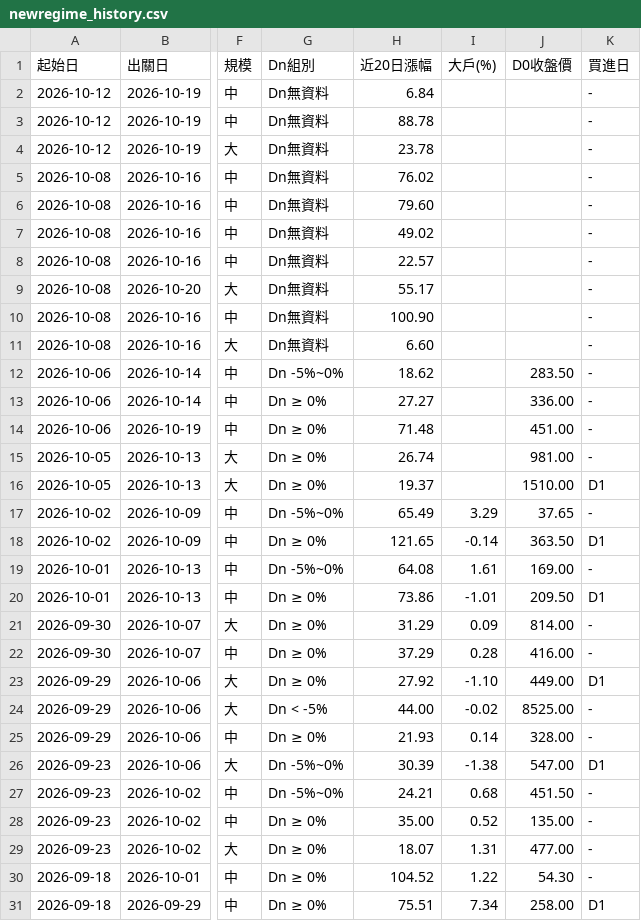
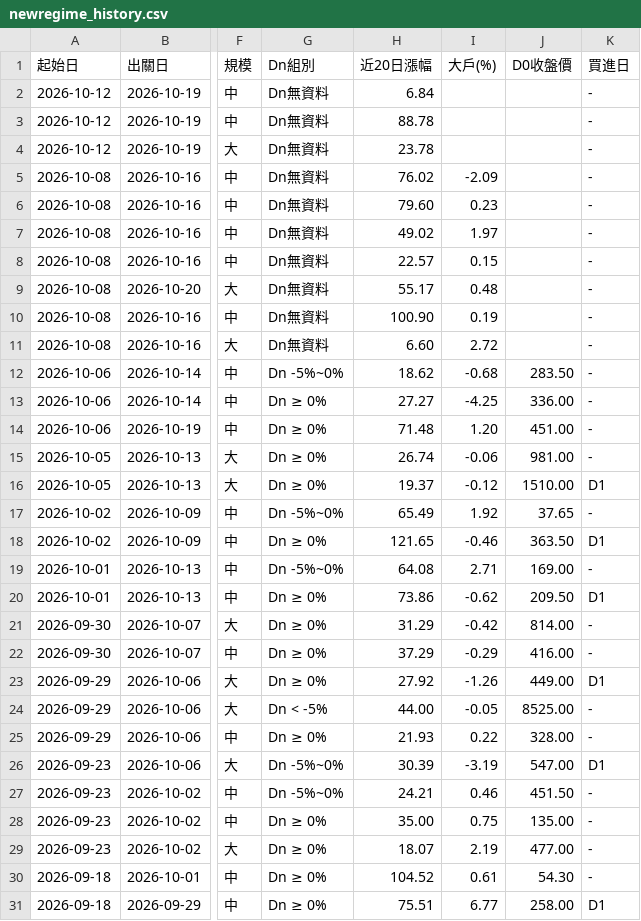
Before and after one commit to KevinYang515/disposal-signals, a CSV file: data/newregime_history.csv, drawn as a sheet; only a part is shown, gaps mark what is left out; the diff covers the shown part only; the diff names each change by its address in the sheet, - before the commit and + after, or states it on an @@ line.

```diff
--- a/data/newregime_history.csv
+++ b/data/newregime_history.csv
-I5 (大戶(%)): (empty)
+I5 (大戶(%)): -2.09
-I6 (大戶(%)): (empty)
+I6 (大戶(%)): 0.23
-I7 (大戶(%)): (empty)
+I7 (大戶(%)): 1.97
-I8 (大戶(%)): (empty)
+I8 (大戶(%)): 0.15
-I9 (大戶(%)): (empty)
+I9 (大戶(%)): 0.48
-I10 (大戶(%)): (empty)
+I10 (大戶(%)): 0.19
-I11 (大戶(%)): (empty)
+I11 (大戶(%)): 2.72
-I12 (大戶(%)): (empty)
+I12 (大戶(%)): -0.68
-I13 (大戶(%)): (empty)
+I13 (大戶(%)): -4.25
-I14 (大戶(%)): (empty)
+I14 (大戶(%)): 1.20
-I15 (大戶(%)): (empty)
+I15 (大戶(%)): -0.06
-I16 (大戶(%)): (empty)
+I16 (大戶(%)): -0.12
-I17 (大戶(%)): 3.29
+I17 (大戶(%)): 1.92
-I18 (大戶(%)): -0.14
+I18 (大戶(%)): -0.46
-I19 (大戶(%)): 1.61
+I19 (大戶(%)): 2.71
-I20 (大戶(%)): -1.01
+I20 (大戶(%)): -0.62
-I21 (大戶(%)): 0.09
+I21 (大戶(%)): -0.42
-I22 (大戶(%)): 0.28
+I22 (大戶(%)): -0.29
-I23 (大戶(%)): -1.10
+I23 (大戶(%)): -1.26
-I24 (大戶(%)): -0.02
+I24 (大戶(%)): -0.05
-I25 (大戶(%)): 0.14
+I25 (大戶(%)): 0.22
-I26 (大戶(%)): -1.38
+I26 (大戶(%)): -3.19
-I27 (大戶(%)): 0.68
+I27 (大戶(%)): 0.46
-I28 (大戶(%)): 0.52
+I28 (大戶(%)): 0.75
-I29 (大戶(%)): 1.31
+I29 (大戶(%)): 2.19
-I30 (大戶(%)): 1.22
+I30 (大戶(%)): 0.61
-I31 (大戶(%)): 7.34
+I31 (大戶(%)): 6.77
```
Also changed, not shown: 51 edited cells elsewhere in this file, data/history.csv, data/newregime_signals.csv, 2 other files.
